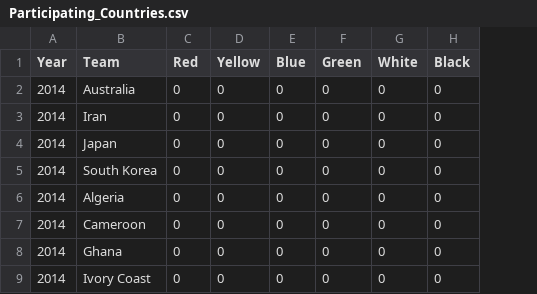
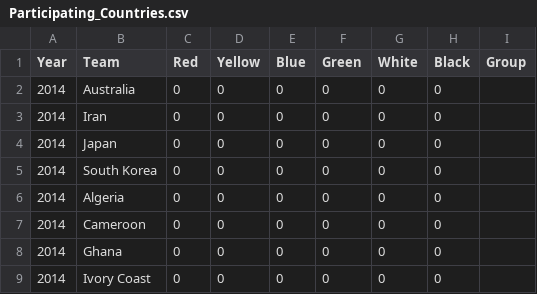
Before and after one commit to bram2506/fifaworldcup, a CSV file: Participating_Countries.csv, drawn as a sheet; only a part is shown; the diff names each change by its address in the sheet, - before the commit and + after, or states it on an @@ line.

Commit message:
addition of group per country

```diff
--- a/Participating_Countries.csv
+++ b/Participating_Countries.csv
+column I (Group), empty
```
